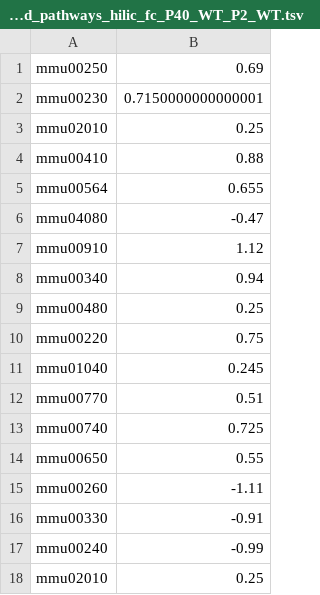
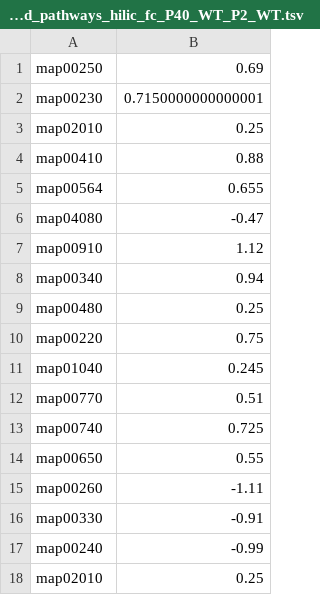
Before and after one commit to menchelab/novarinocollab, a TSV file: raw/enriched_pathways_hilic_fc_P40_WT_P2_WT.tsv, drawn as a sheet.

```diff
--- a/raw/enriched_pathways_hilic_fc_P40_WT_P2_WT.tsv
+++ b/raw/enriched_pathways_hilic_fc_P40_WT_P2_WT.tsv
@@ -1,18 +1,18 @@
-mmu00250	0.69
-mmu00230	0.7150000000000001
-mmu02010	0.25
-mmu00410	0.88
-mmu00564	0.655
-mmu04080	-0.47
-mmu00910	1.12
-mmu00340	0.94
-mmu00480	0.25
-mmu00220	0.75
-mmu01040	0.245
-mmu00770	0.51
-mmu00740	0.725
-mmu00650	0.55
-mmu00260	-1.11
-mmu00330	-0.91
-mmu00240	-0.99
-mmu02010	0.25
+map00250	0.69
+map00230	0.7150000000000001
+map02010	0.25
+map00410	0.88
+map00564	0.655
+map04080	-0.47
+map00910	1.12
+map00340	0.94
+map00480	0.25
+map00220	0.75
+map01040	0.245
+map00770	0.51
+map00740	0.725
+map00650	0.55
+map00260	-1.11
+map00330	-0.91
+map00240	-0.99
+map02010	0.25
```
Also changed, not shown: raw/enriched_pathways_hilic_fc_P2_KO_E14_5_KO.tsv, raw/enriched_pathways_hilic_fc_P2_WT_E14_5_WT.tsv, 1 other file.
